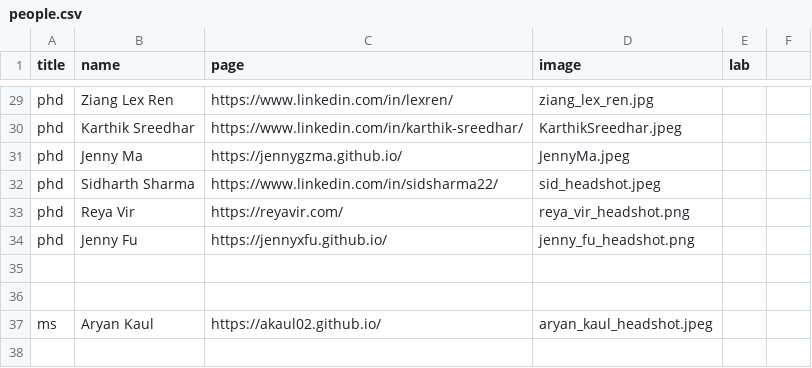
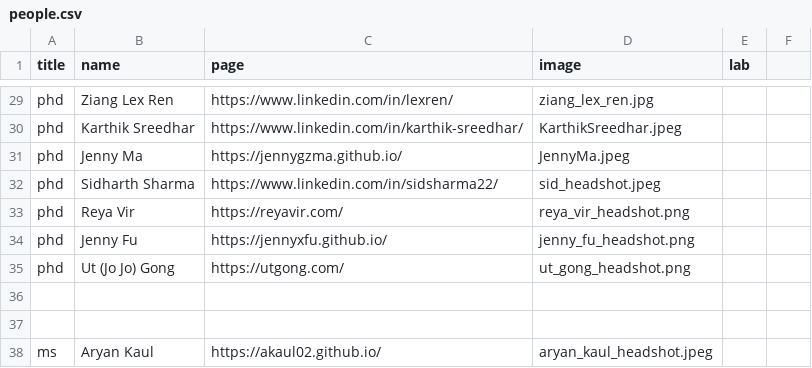
Before and after one commit to ColumbiaHCI/ColumbiaHCI.github.io, a CSV file: data/people.csv, drawn as a sheet; only a part is shown, gaps mark what is left out.

Commit message:
Add Ut Gong profile and headshot

```diff
--- a/data/people.csv
+++ b/data/people.csv
@@ -34,2 +34,3 @@ phd ,Reya Vir, https://reyavir.com/,reya_vir_headshot.png,,
 phd ,Jenny Fu, https://jennyxfu.github.io/,jenny_fu_headshot.png,,
+phd ,Ut (Jo Jo) Gong, https://utgong.com/,ut_gong_headshot.png,,
 
```
Also changed, not shown: 1 other file.
